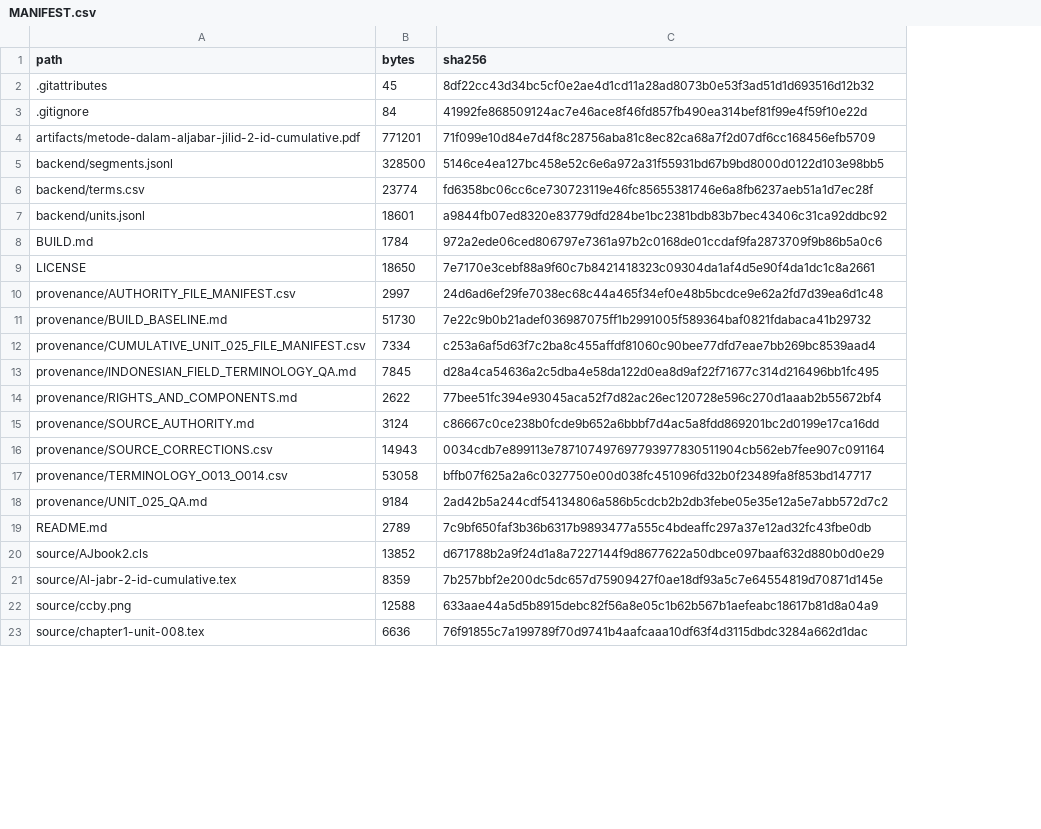
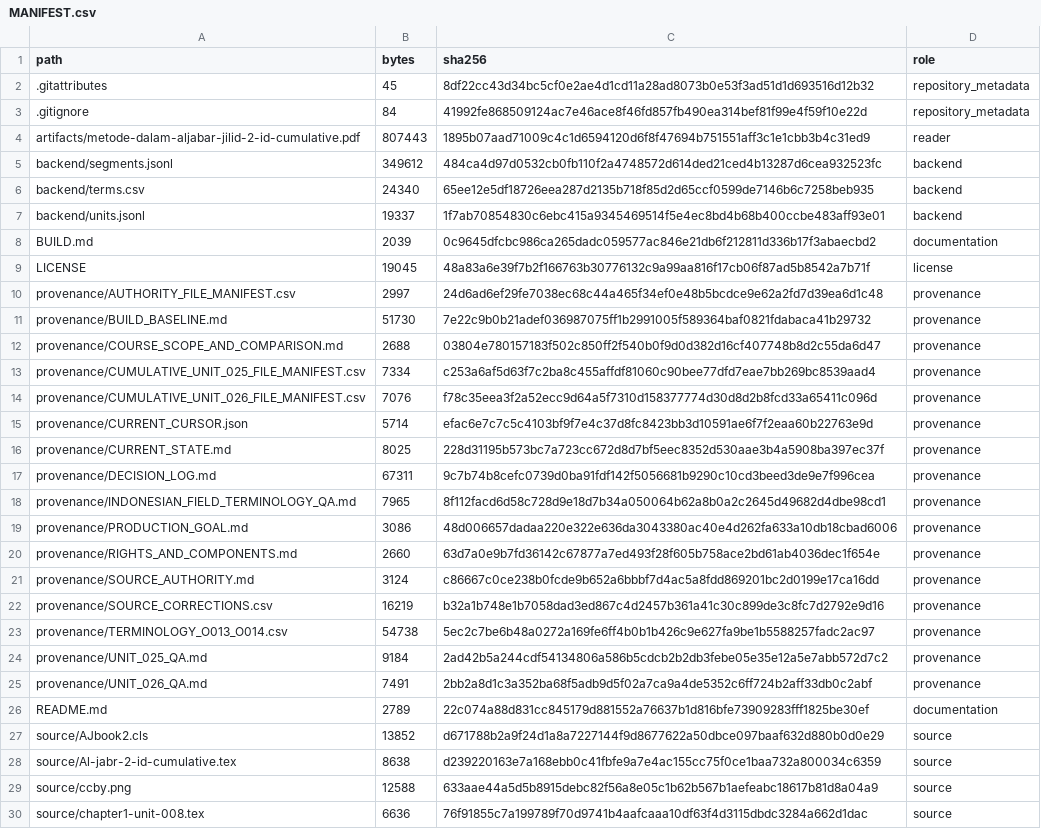
Before and after one commit to KokunoYumeto/metode-aljabar-jilid-2-id, a CSV file: MANIFEST.csv, drawn as a sheet; only a part is shown; addresses are those after the commit; the diff covers the shown part only; the diff names each change by its address in the sheet, - before the commit and + after, or states it on an @@ line.

```diff
--- a/MANIFEST.csv
+++ b/MANIFEST.csv
+column D (role), rows 2-11: repository_metadata | repository_metadata | reader | backend | backend | backend | documentation | license | provenance | provenance; row 13: provenance; row 18: provenance; rows 20-24: all provenance; rows 26-30: documentation | source | source | source | source
-B4 (bytes): 771201
+B4 (bytes): 807443
-C4 (sha256): 71f099e10d84e7d4f8c28756aba81c8ec82ca68a7f2d07df6cc168456efb5709
+C4 (sha256): 1895b07aad71009c4c1d6594120d6f8f47694b751551aff3c1e1cbb3b4c31ed9
-B5 (bytes): 328500
+B5 (bytes): 349612
-C5 (sha256): 5146ce4ea127bc458e52c6e6a972a31f55931bd67b9bd8000d0122d103e98bb5
+C5 (sha256): 484ca4d97d0532cb0fb110f2a4748572d614ded21ced4b13287d6cea932523fc
-B6 (bytes): 23774
+B6 (bytes): 24340
-C6 (sha256): fd6358bc06cc6ce730723119e46fc85655381746e6a8fb6237aeb51a1d7ec28f
+C6 (sha256): 65ee12e5df18726eea287d2135b718f85d2d65ccf0599de7146b6c7258beb935
-B7 (bytes): 18601
+B7 (bytes): 19337
-C7 (sha256): a9844fb07ed8320e83779dfd284be1bc2381bdb83b7bec43406c31ca92ddbc92
+C7 (sha256): 1f7ab70854830c6ebc415a9345469514f5e4ec8bd4b68b400ccbe483aff93e01
-B8 (bytes): 1784
+B8 (bytes): 2039
-C8 (sha256): 972a2ede06ced806797e7361a97b2c0168de01ccdaf9fa2873709f9b86b5a0c6
+C8 (sha256): 0c9645dfcbc986ca265dadc059577ac846e21db6f212811d336b17f3abaecbd2
-B9 (bytes): 18650
+B9 (bytes): 19045
-C9 (sha256): 7e7170e3cebf88a9f60c7b8421418323c09304da1af4d5e90f4da1dc1c8a2661
+C9 (sha256): 48a83a6e39f7b2f166763b30776132c9a99aa816f17cb06f87ad5b8542a7b71f
+row 12: provenance/COURSE_SCOPE_AND_COMPARISON.md | 2688 | 03804e780157183f502c850ff2f540b0f9d0d382d16cf407748b8d2c55da6d47 | provenance
+row 14: provenance/CUMULATIVE_UNIT_026_FILE_MANIFEST.csv | 7076 | f78c35eea3f2a52ecc9d64a5f7310d158377774d30d8d2b8fcd33a65411c096d | provenance
+row 15: provenance/CURRENT_CURSOR.json | 5714 | efac6e7c7c5c4103bf9f7e4c37d8fc8423bb3d10591ae6f7f2eaa60b22763e9d | provenance
+row 16: provenance/CURRENT_STATE.md | 8025 | 228d31195b573bc7a723cc672d8d7bf5eec8352d530aae3b4a5908ba397ec37f | provenance
+row 17: provenance/DECISION_LOG.md | 67311 | 9c7b74b8cefc0739d0ba91fdf142f5056681b9290c10cd3beed3de9e7f996cea | provenance
-B18 (bytes): 7845
+B18 (bytes): 7965
-C18 (sha256): d28a4ca54636a2c5dba4e58da122d0ea8d9af22f71677c314d216496bb1fc495
+C18 (sha256): 8f112facd6d58c728d9e18d7b34a050064b62a8b0a2c2645d49682d4dbe98cd1
+row 19: provenance/PRODUCTION_GOAL.md | 3086 | 48d006657dadaa220e322e636da3043380ac40e4d262fa633a10db18cbad6006 | provenance
-B20 (bytes): 2622
+B20 (bytes): 2660
-C20 (sha256): 77bee51fc394e93045aca52f7d82ac26ec120728e596c270d1aaab2b55672bf4
+C20 (sha256): 63d7a0e9b7fd36142c67877a7ed493f28f605b758ace2bd61ab4036dec1f654e
-B22 (bytes): 14943
+B22 (bytes): 16219
-C22 (sha256): 0034cdb7e899113e787107497697793977830511904cb562eb7fee907c091164
+C22 (sha256): b32a1b748e1b7058dad3ed867c4d2457b361a41c30c899de3c8fc7d2792e9d16
-B23 (bytes): 53058
+B23 (bytes): 54738
-C23 (sha256): bffb07f625a2a6c0327750e00d038fc451096fd32b0f23489fa8f853bd147717
+C23 (sha256): 5ec2c7be6b48a0272a169fe6ff4b0b1b426c9e627fa9be1b5588257fadc2ac97
+row 25: provenance/UNIT_026_QA.md | 7491 | 2bb2a8d1c3a352ba68f5adb9d5f02a7ca9a4de5352c6ff724b2aff33db0c2abf | provenance
-C26 (sha256): 7c9bf650faf3b36b6317b9893477a555c4bdeaffc297a37e12ad32fc43fbe0db
+C26 (sha256): 22c074a88d831cc845179d881552a76637b1d816bfe73909283fff1825be30ef
-B28 (bytes): 8359
+B28 (bytes): 8638
-C28 (sha256): 7b257bbf2e200dc5dc657d75909427f0ae18df93a5c7e64554819d70871d145e
+C28 (sha256): d239220163e7a168ebb0c41fbfe9a7e4ac155cc75f0ce1baa732a800034c6359
```
Also changed, not shown: 1 added row elsewhere in this file, backend/terms.csv, provenance/SOURCE_CORRECTIONS.csv, 16 other files.
